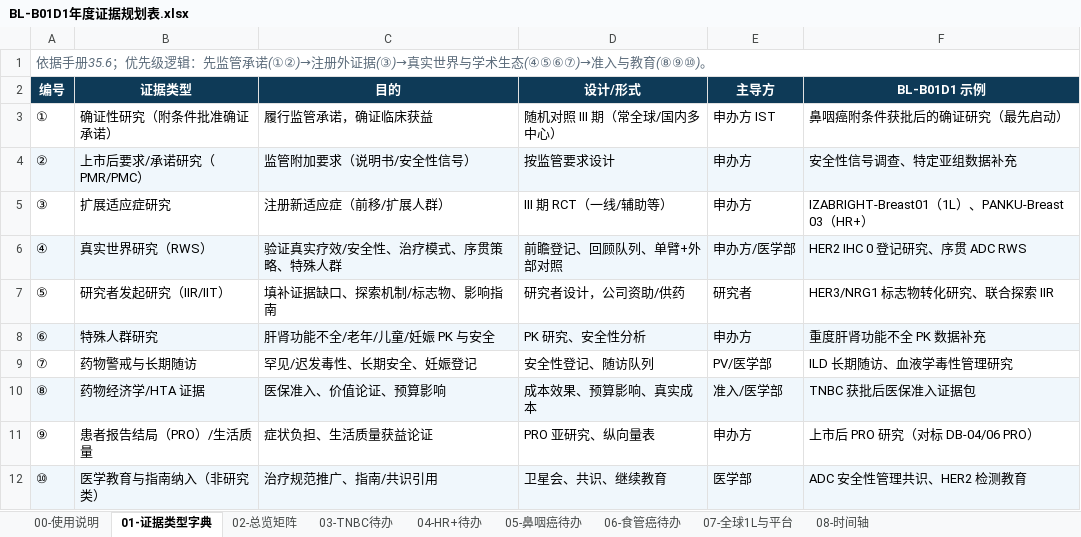
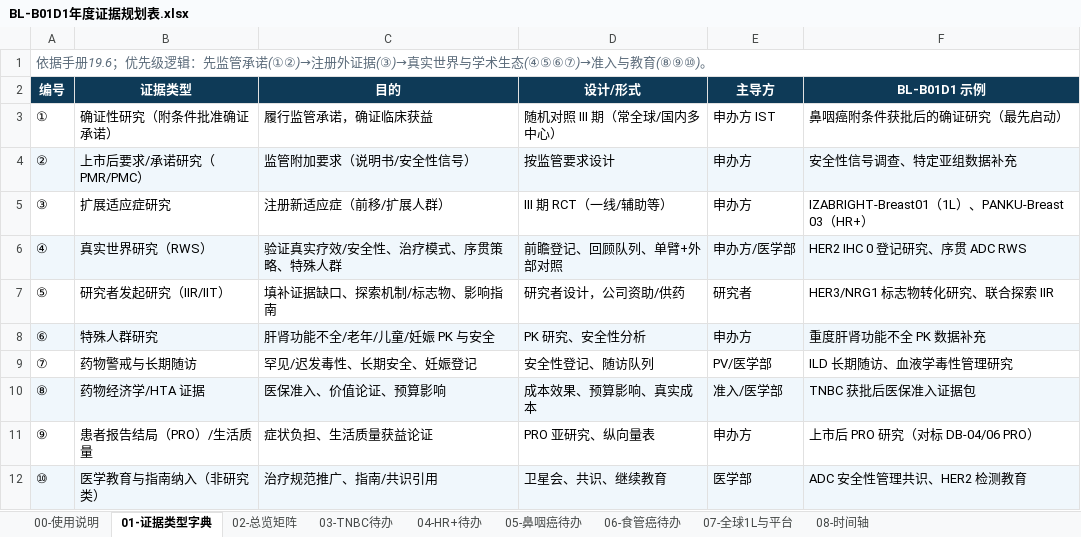
Before and after one commit to tiantujin/bl-b01d1-medical-handbook, an Excel workbook: BL-B01D1年度证据规划表.xlsx, sheet 01-证据类型字典, drawn as a sheet; values as stored, in another font and other column widths than the file's, no borders; the diff names each change by its address in the sheet, - before the commit and + after, or states it on an @@ line.

Commit message:
章节引用更新(35.6→19.6)

```diff
--- a/BL-B01D1年度证据规划表.xlsx (sheet 01-证据类型字典)
+++ b/BL-B01D1年度证据规划表.xlsx (sheet 01-证据类型字典)
-A1 (编号): 依据手册35.6；优先级…
+A1 (编号): 依据手册19.6；优先级…
```
Also changed, not shown: sheet 00-使用说明.
